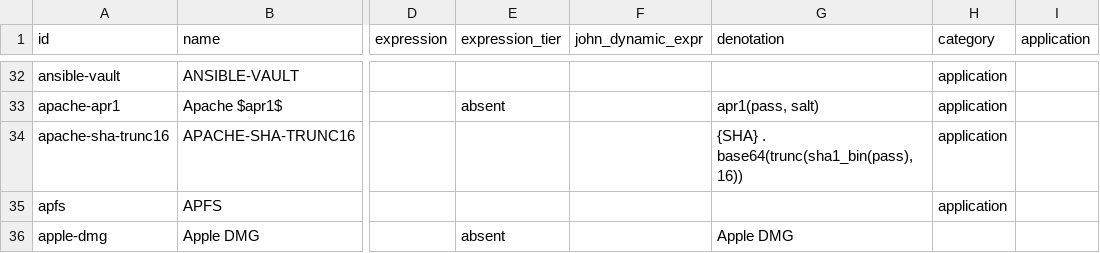
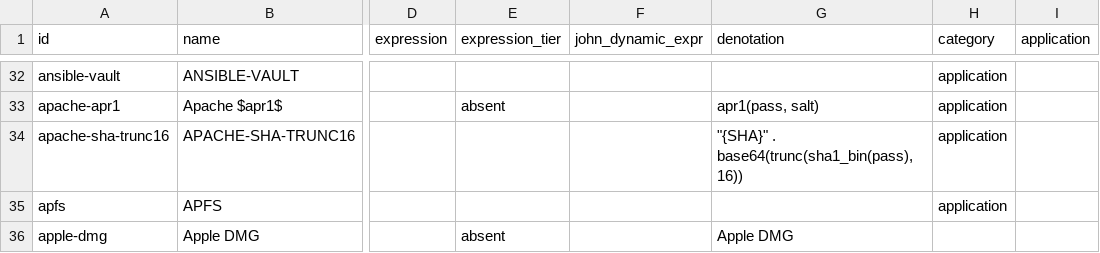
Before and after one commit to roycewilliams/cracking-rosetta, a CSV file: dist/rosetta.csv, drawn as a sheet; only a part is shown, gaps mark what is left out; the diff names each change by its address in the sheet, - before the commit and + after, or states it on an @@ line.

```diff
--- a/dist/rosetta.csv
+++ b/dist/rosetta.csv
-G34 (denotation): {SHA} . base64(trunc(sha1_bin(pass), 16))
+G34 (denotation): "{SHA}" . base64(trunc(sha1_bin(pass), 16))
```
Also changed, not shown: 2 other files.
